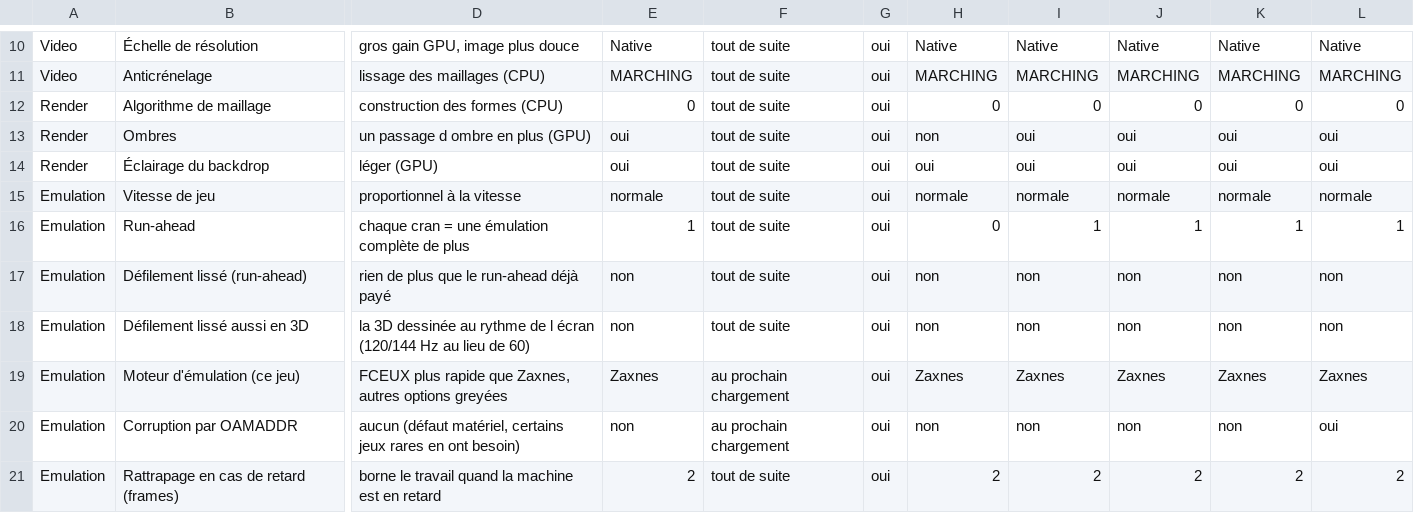
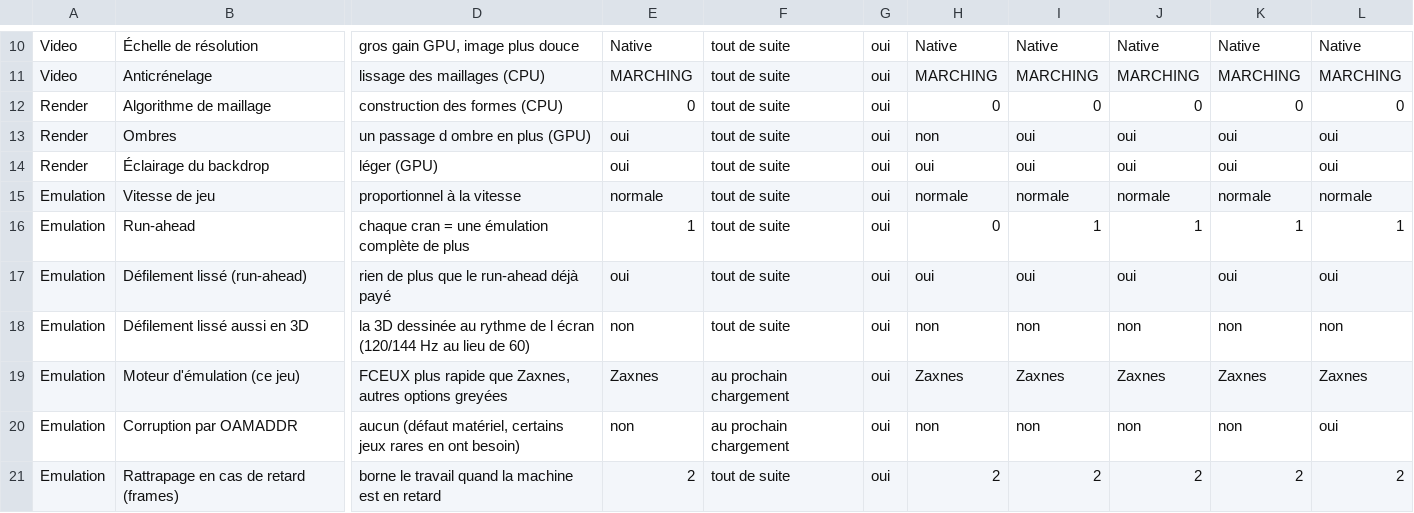
Before and after one commit to nixxou/zaxnes, a CSV file: docs/design/PRESETS.csv, drawn as a sheet; only a part is shown, gaps mark what is left out; the diff names each change by its address in the sheet, - before the commit and + after, or states it on an @@ line.

Commit message:
smooth scrolling from the run-ahead back on by default (presets too), 3D stays off

```diff
--- a/docs/design/PRESETS.csv
+++ b/docs/design/PRESETS.csv
-E17: non
+E17: oui
-H17: non
+H17: oui
-I17: non
+I17: oui
-J17: non
+J17: oui
-K17: non
+K17: oui
-L17: non
+L17: oui
```
Also changed, not shown: 4 other files.
